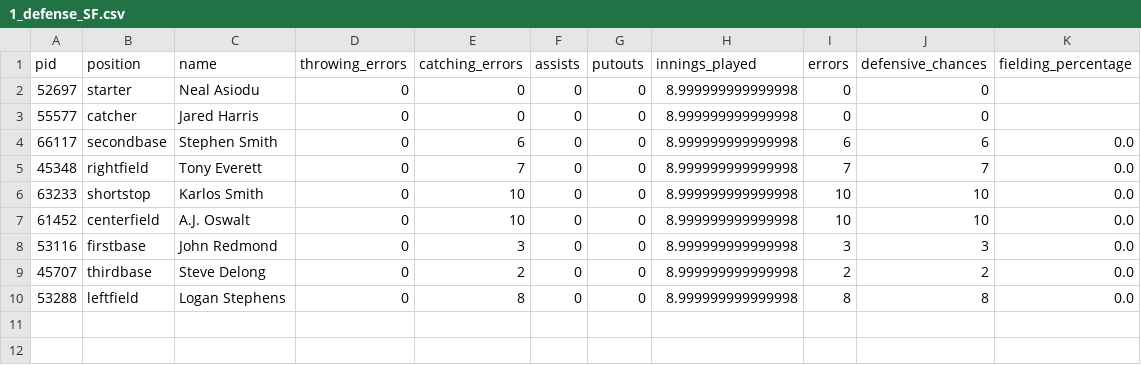
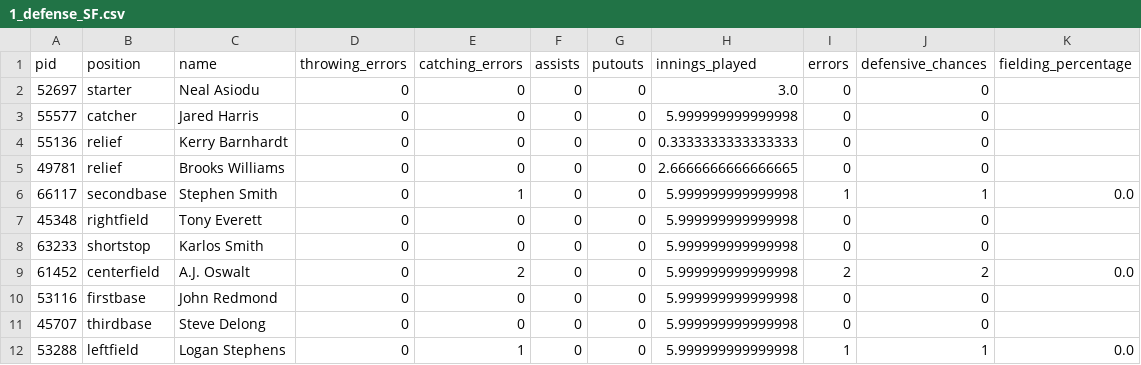
Before and after one commit to alexfall862/BaseballGameV5, a CSV file: BaseballGameV5/1_defense_SF.csv, drawn as a sheet.

```diff
--- a/BaseballGameV5/1_defense_SF.csv
+++ b/BaseballGameV5/1_defense_SF.csv
@@ -1,10 +1,12 @@
 pid,position,name,throwing_errors,catching_errors,assists,putouts,innings_played,errors,defensive_chances,fielding_percentage
-52697,starter,Neal Asiodu,0,0,0,0,8.999999999999998,0,0,
-55577,catcher,Jared Harris,0,0,0,0,8.999999999999998,0,0,
-66117,secondbase,Stephen Smith,0,6,0,0,8.999999999999998,6,6,0.0
-45348,rightfield,Tony Everett,0,7,0,0,8.999999999999998,7,7,0.0
-63233,shortstop,Karlos Smith,0,10,0,0,8.999999999999998,10,10,0.0
-61452,centerfield,A.J. Oswalt,0,10,0,0,8.999999999999998,10,10,0.0
-53116,firstbase,John Redmond,0,3,0,0,8.999999999999998,3,3,0.0
-45707,thirdbase,Steve Delong,0,2,0,0,8.999999999999998,2,2,0.0
-53288,leftfield,Logan Stephens,0,8,0,0,8.999999999999998,8,8,0.0
+52697,starter,Neal Asiodu,0,0,0,0,3.0,0,0,
+55577,catcher,Jared Harris,0,0,0,0,5.999999999999998,0,0,
+55136,relief,Kerry Barnhardt,0,0,0,0,0.3333333333333333,0,0,
+49781,relief,Brooks Williams,0,0,0,0,2.6666666666666665,0,0,
+66117,secondbase,Stephen Smith,0,1,0,0,5.999999999999998,1,1,0.0
+45348,rightfield,Tony Everett,0,0,0,0,5.999999999999998,0,0,
+63233,shortstop,Karlos Smith,0,0,0,0,5.999999999999998,0,0,
+61452,centerfield,A.J. Oswalt,0,2,0,0,5.999999999999998,2,2,0.0
+53116,firstbase,John Redmond,0,0,0,0,5.999999999999998,0,0,
+45707,thirdbase,Steve Delong,0,0,0,0,5.999999999999998,0,0,
+53288,leftfield,Logan Stephens,0,1,0,0,5.999999999999998,1,1,0.0
```
Also changed, not shown: BaseballGameV5/1_batting_SD.csv, BaseballGameV5/1_batting_SF.csv, 19 other files.
